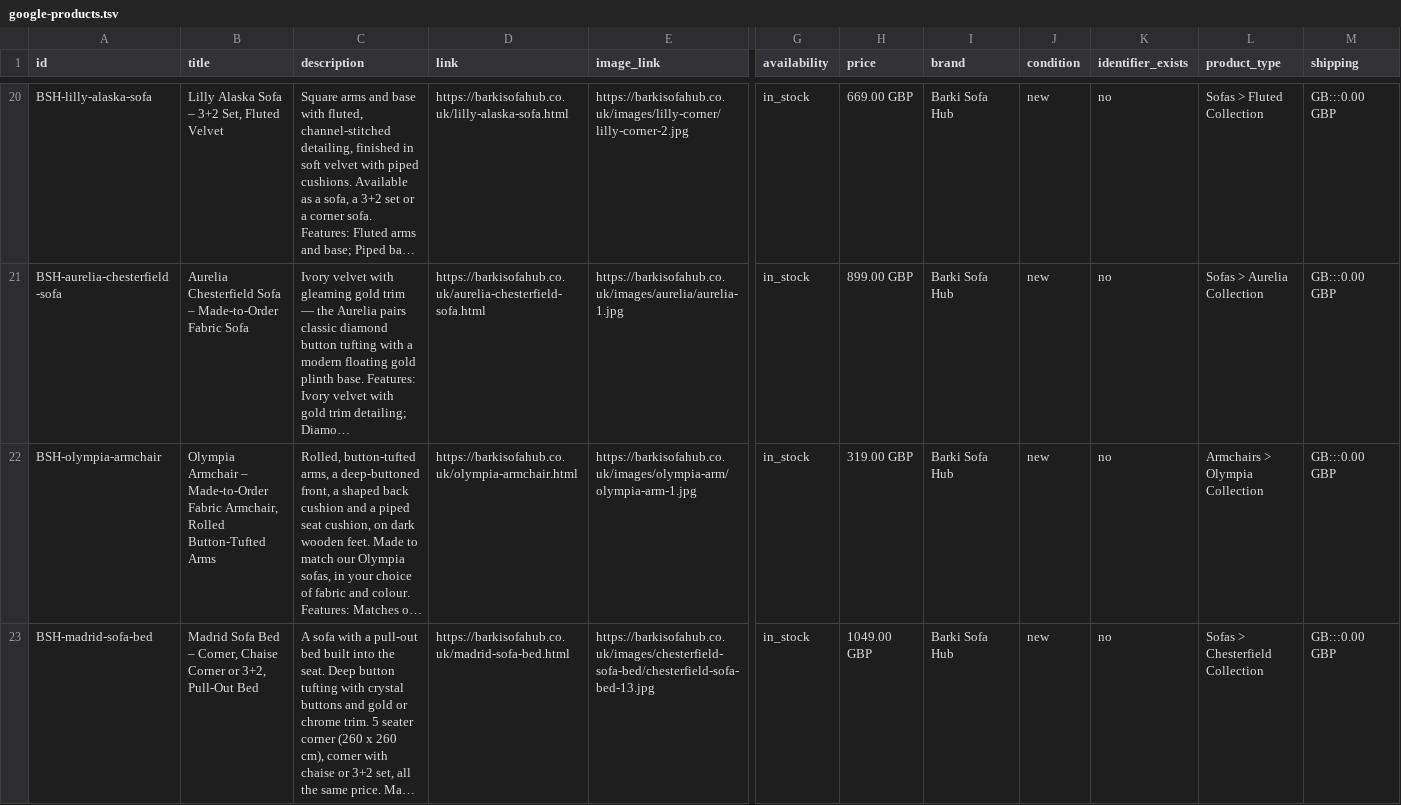
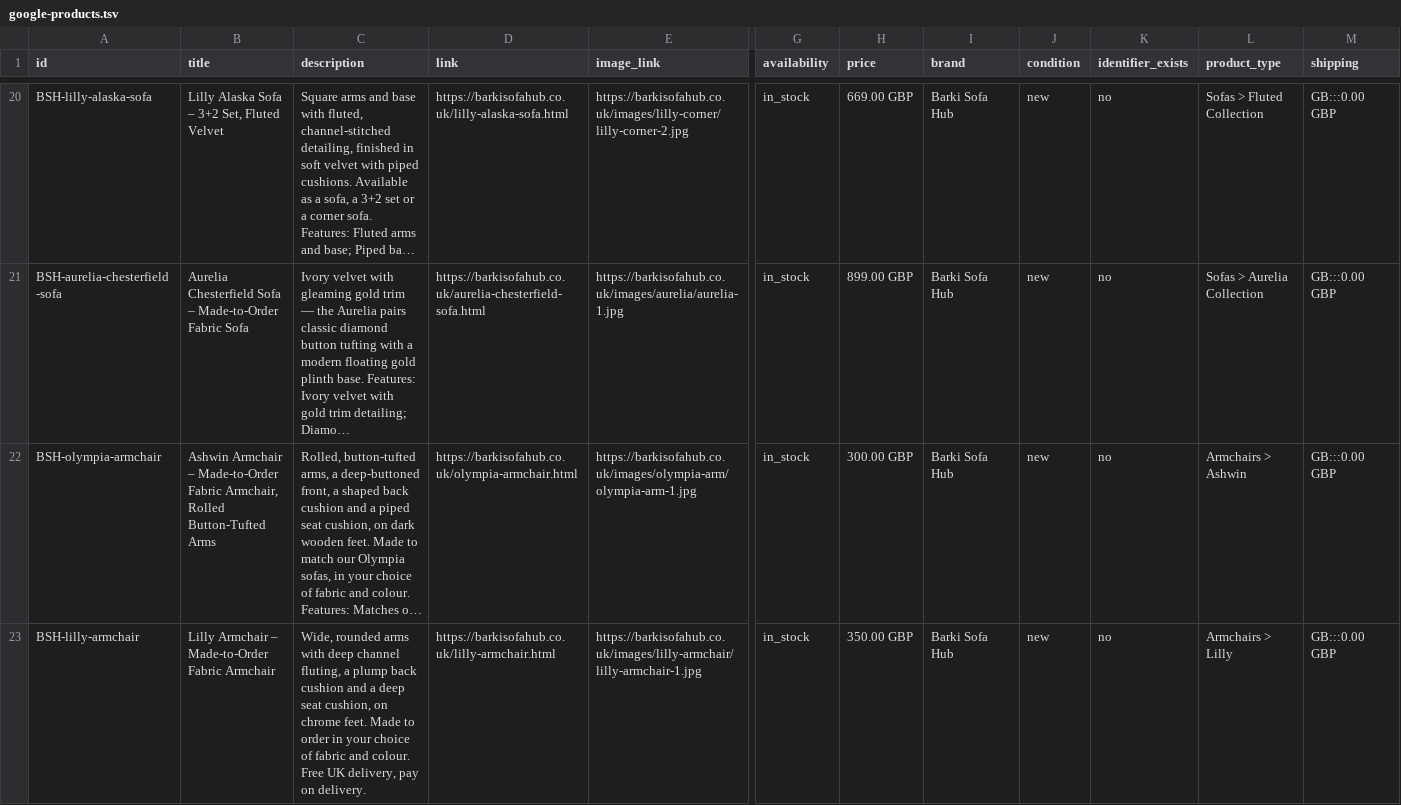
Before and after one commit to anashaseeb4321/Barki-sofa-hub, a TSV file: google-products.tsv, drawn as a sheet; only a part is shown, gaps mark what is left out; the shorter side is filled out with more unchanged rows; long unchanged cells end in …; rows hold the shown columns only; the diff covers the shown part only; the diff names each change by its address in the sheet, - before the commit and + after, or states it on an @@ line.

Commit message:
Add Armchairs page and Lilly, Verona, Madrid, Ashton armchairs; Olympia Armchair renamed Ashwin (£300)

```diff
--- a/google-products.tsv
+++ b/google-products.tsv
-B22 (title): Olympia Armchair –…
+B22 (title): Ashwin Armchair –…
-H22 (price): 319.00 GBP
+H22 (price): 300.00 GBP
-L22 (product_type): Armchairs > Olympia Collection
+L22 (product_type): Armchairs > Ashwin
+row 23: BSH-lilly-armchair | Lilly Armchair – Made-to-Order Fabric Armchair | Wide, rounded arms with deep channel fluting, a plump back cushion and a deep seat cushion, on chrome feet. Made to order in your choice of fabric and colour. Free UK delivery, pay on delivery. | https://barkisofahub.co.uk/lilly-armchair.html | https://barkisofahub.co.uk/images/lilly-armchair/lilly-armchair-1.jpg | in_stock | 350.00 GBP | Barki Sofa Hub | new | no | Armchairs > Lilly | GB:::0.00 GBP
```
Also changed, not shown: 3 added rows elsewhere in this file, 38 other files.
